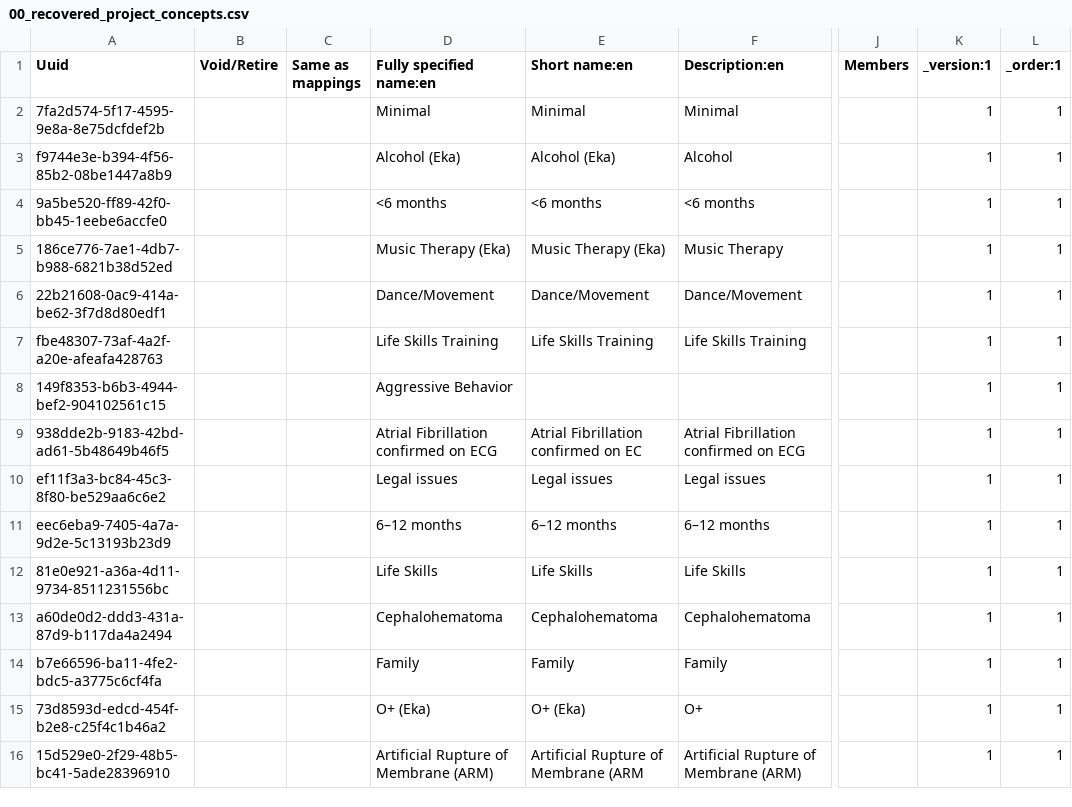
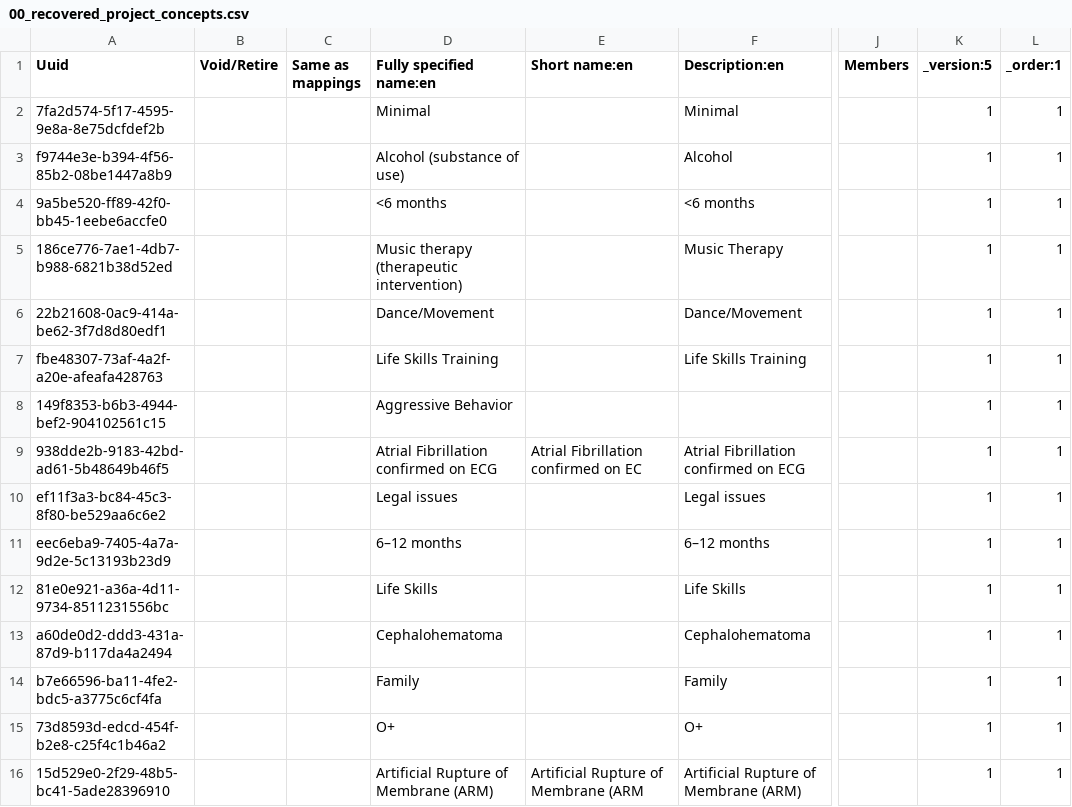
Before and after one commit to palladium-group/ethiopiaemr-openmrs-content, a CSV file: configuration/backend_configuration/concepts/00_recovered_project_concepts.csv, drawn as a sheet; only a part is shown, gaps mark what is left out; the diff covers the shown part only; the diff names each change by its address in the sheet, - before the commit and + after, or states it on an @@ line.

```diff
--- a/configuration/backend_configuration/concepts/00_recovered_project_concepts.csv
+++ b/configuration/backend_configuration/concepts/00_recovered_project_concepts.csv
-K1: _version:1
+K1: _version:5
-E2 (Short name:en): Minimal
+E2 (Short name:en): (empty)
-D3 (Fully specified name:en): Alcohol (Eka)
+D3 (Fully specified name:en): Alcohol (substance of use)
-E3 (Short name:en): Alcohol (Eka)
+E3 (Short name:en): (empty)
-E4 (Short name:en): <6 months
+E4 (Short name:en): (empty)
-D5 (Fully specified name:en): Music Therapy (Eka)
+D5 (Fully specified name:en): Music therapy (therapeutic intervention)
-E5 (Short name:en): Music Therapy (Eka)
+E5 (Short name:en): (empty)
-E6 (Short name:en): Dance/Movement
+E6 (Short name:en): (empty)
-E7 (Short name:en): Life Skills Training
+E7 (Short name:en): (empty)
-E10 (Short name:en): Legal issues
+E10 (Short name:en): (empty)
-E11 (Short name:en): 6–12 months
+E11 (Short name:en): (empty)
-E12 (Short name:en): Life Skills
+E12 (Short name:en): (empty)
-E13 (Short name:en): Cephalohematoma
+E13 (Short name:en): (empty)
-E14 (Short name:en): Family
+E14 (Short name:en): (empty)
-D15 (Fully specified name:en): O+ (Eka)
+D15 (Fully specified name:en): O+
-E15 (Short name:en): O+ (Eka)
+E15 (Short name:en): (empty)
```
Also changed, not shown: 89 edited cells elsewhere in this file, configuration/backend_configuration/concepts/master_new_concepts.csv, configuration/backend_configuration/concepts/openmrs_lab_loinc_fixes.csv, 38 other files.
